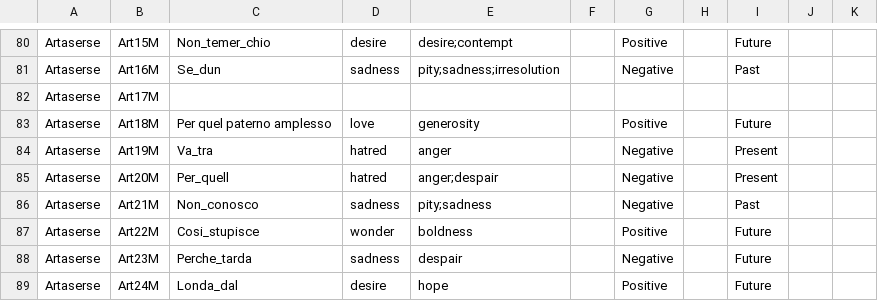
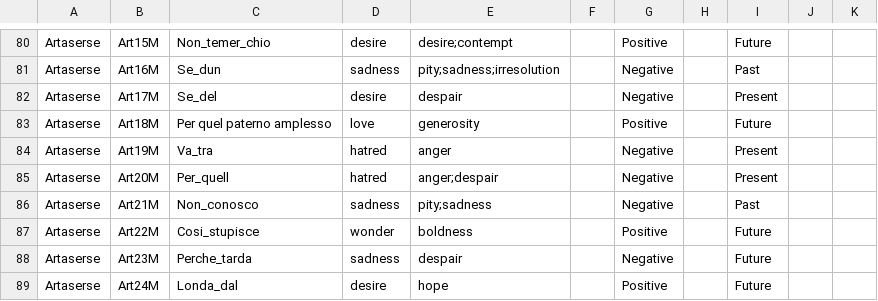
Before and after one commit to DIDONEproject/musif, a CSV file: scripts/Passions.csv, drawn as a sheet; only a part is shown, gaps mark what is left out.

```diff
--- a/scripts/Passions.csv
+++ b/scripts/Passions.csv
@@ -81,3 +81,3 @@ Artaserse,Art15M,Non_temer_chio,desire,desire;contempt,,Positive,,Future,,
 Artaserse,Art16M,Se_dun,sadness,pity;sadness;irresolution,,Negative,,Past,,
-Artaserse,Art17M,,,,,,,,,
+Artaserse,Art17M,Se_del,desire,despair,,Negative,,Present,,
 Artaserse,Art18M,Per quel paterno amplesso,love,generosity,,Positive,,Future,,
```
Also changed, not shown: metadata/score/aria.csv, metadata/score/clefs.csv, 1 other file.
